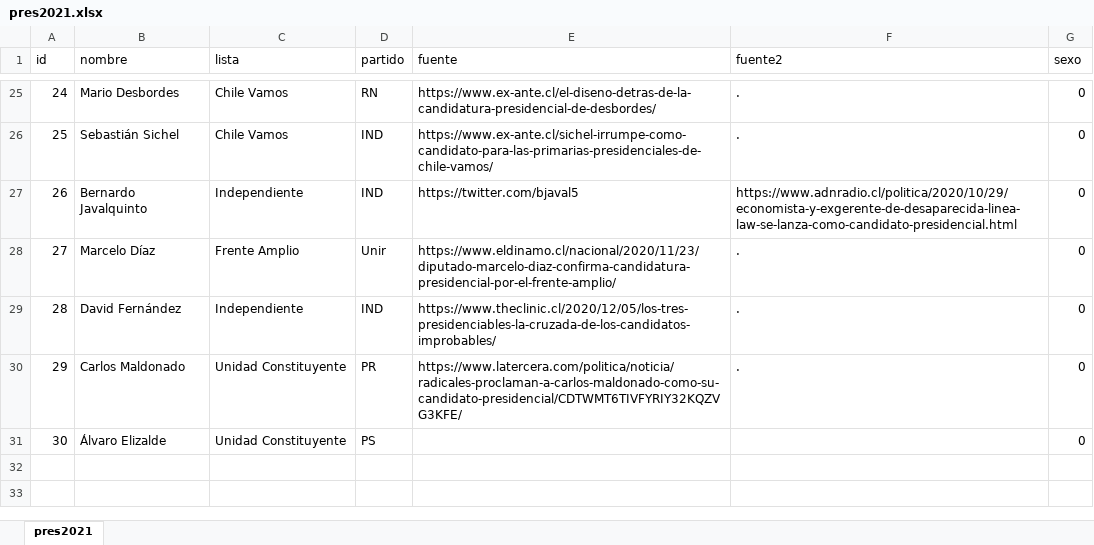
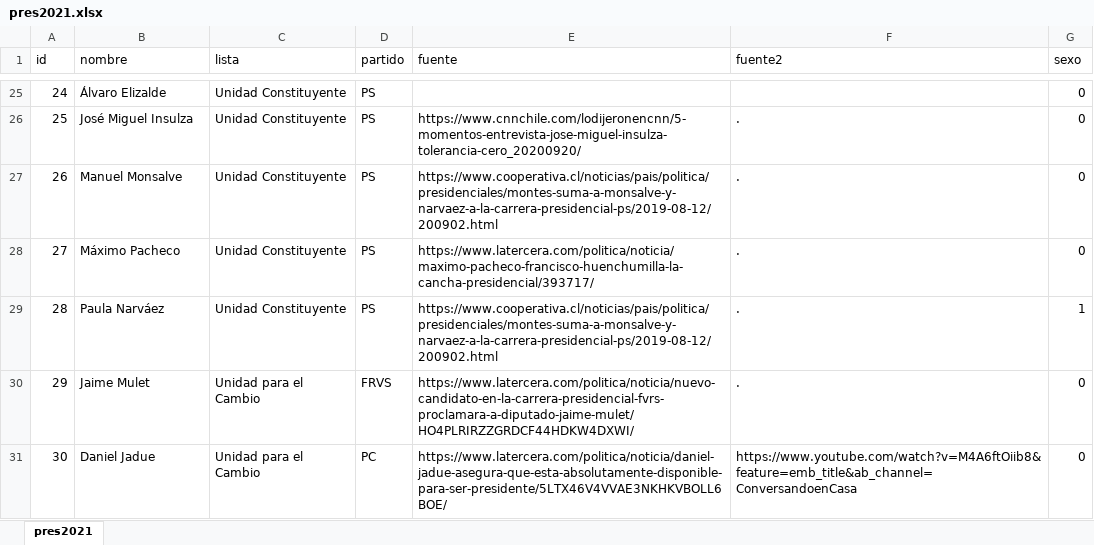
Before and after one commit to tresquintos/candidatos, an Excel workbook: presidentes 2021/pres2021.xlsx, sheet pres2021, drawn as a sheet; only a part is shown, gaps mark what is left out; values as stored, in another font and other column widths than the file's, no cell formats; the diff covers the shown part only; the diff names each change by its address in the sheet, - before the commit and + after, or states it on an @@ line.

```diff
--- a/presidentes 2021/pres2021.xlsx (sheet pres2021)
+++ b/presidentes 2021/pres2021.xlsx (sheet pres2021)
-B25 (nombre): Mario Desbordes
+B25 (nombre): Álvaro Elizalde
-C25:C26 (lista): Chile Vamos
+C25:C26 (lista): Unidad Constituyente
-D25 (partido): RN
+D25 (partido): PS
-E25 (fuente): https://www.ex-ante.cl/el-diseno-detras-de-la-candidatura-presidencial-de-desbordes/
+E25 (fuente): (empty)
-F25 (fuente2): .
+F25 (fuente2): (empty)
-B26 (nombre): Sebastián Sichel
+B26 (nombre): José Miguel Insulza
-D26:D27 (partido): IND
+D26:D27 (partido): PS
-E26 (fuente): https://www.ex-ante.cl/sichel-irrumpe-como-candidato-para-las-primarias-presidenciales-de-chile-vamos/
+E26 (fuente): https://www.cnnchile.com/lodijeronencnn/5-momentos-entrevista-jose-miguel-insulza-tolerancia-cero_20200920/
-B27 (nombre): Bernardo Javalquinto
+B27 (nombre): Manuel Monsalve
-C27 (lista): Independiente
+C27 (lista): Unidad Constituyente
-E27 (fuente): https://twitter.com/bjaval5
+E27 (fuente): https://www.cooperativa.cl/noticias/pais/politica/presidenciales/montes-suma-a-monsalve-y-narvaez-a-la-carrera-presidencial-ps/2019-08-12/200902.html
-F27 (fuente2): https://www.adnradio.cl/politica/2020/10/29/economista-y-exgerente-de-desaparecida-linea-law-se-lanza-como-candidato-presidencial.html
+F27 (fuente2): .
-B28 (nombre): Marcelo Díaz
+B28 (nombre): Máximo Pacheco
-C28 (lista): Frente Amplio
+C28 (lista): Unidad Constituyente
-D28 (partido): Unir
+D28 (partido): PS
-E28 (fuente): https://www.eldinamo.cl/nacional/2020/11/23/diputado-marcelo-diaz-confirma-candidatura-presidencial-por-el-frente-amplio/
+E28 (fuente): https://www.latercera.com/politica/noticia/maximo-pacheco-francisco-huenchumilla-la-cancha-presidencial/393717/
-B29 (nombre): David Fernández
+B29 (nombre): Paula Narváez
-C29 (lista): Independiente
+C29 (lista): Unidad Constituyente
-D29 (partido): IND
+D29 (partido): PS
-E29 (fuente): https://www.theclinic.cl/2020/12/05/los-tres-presidenciables-la-cruzada-de-los-candidatos-improbables/
+E29 (fuente): https://www.cooperativa.cl/noticias/pais/politica/presidenciales/montes-suma-a-monsalve-y-narvaez-a-la-carrera-presidencial-ps/2019-08-12/200902.html
-G29 (sexo): 0
+G29 (sexo): 1
-B30 (nombre): Carlos Maldonado
+B30 (nombre): Jaime Mulet
-C30:C31 (lista): Unidad Constituyente
+C30:C31 (lista): Unidad para el Cambio
-D30 (partido): PR
+D30 (partido): FRVS
-E30 (fuente): https://www.latercera.com/politica/noticia/radicales-proclaman-a-carlos-maldonado-como-su-candidato-presidencial/CDTWMT6TIVFYRIY32KQZVG3KFE/
+E30 (fuente): https://www.latercera.com/politica/noticia/nuevo-candidato-en-la-carrera-presidencial-fvrs-proclamara-a-diputado-jaime-mulet/HO4PLRIRZZGRDCF44HDKW4DXWI/
-B31 (nombre): Álvaro Elizalde
+B31 (nombre): Daniel Jadue
-D31 (partido): PS
+D31 (partido): PC
-E31 (fuente): (empty)
+E31 (fuente): https://www.latercera.com/politica/noticia/daniel-jadue-asegura-que-esta-absolutamente-disponible-para-ser-presidente/5LTX46V4VVAE3NKHKVBOLL6BOE/
-F31 (fuente2): (empty)
+F31 (fuente2): https://www.youtube.com/watch?v=M4A6ftOiib8&feature=emb_title&ab_channel=ConversandoenCasa
```
Also changed, not shown: 99 edited cells elsewhere in this sheet, cell formats, 1 other file.
